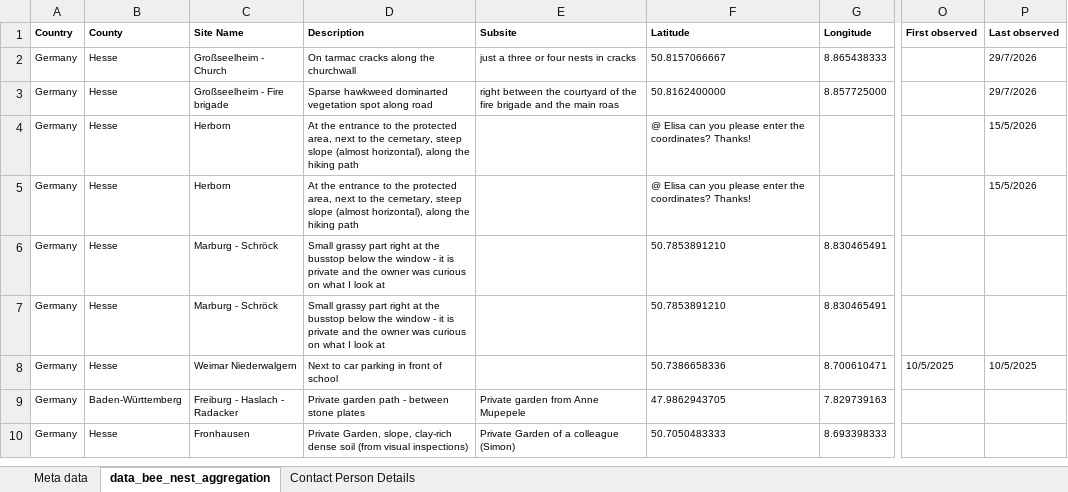
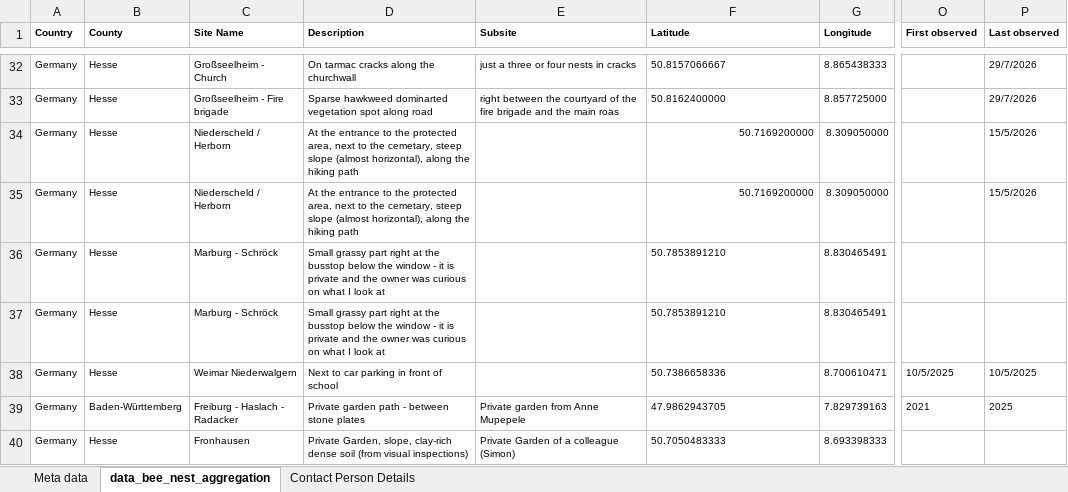
Before and after one commit to ProPollSoil/propollsoil.github.io, an Excel workbook: bee-nests-ground-nesting/bee-nests-ground-nesting.xlsx, sheet data_bee_nest_aggregation, drawn as a sheet; only a part is shown, gaps mark what is left out; values as stored, in another font and other column widths than the file's, no borders; charts and pictures not drawn; addresses are those after the commit; the diff covers the shown part only; the diff names each change by its address in the sheet, - before the commit and + after, or states it on an @@ line.

Commit message:
add data snapshot for Mupepele et al.

```diff
--- a/bee-nests-ground-nesting/bee-nests-ground-nesting.xlsx (sheet data_bee_nest_aggregation)
+++ b/bee-nests-ground-nesting/bee-nests-ground-nesting.xlsx (sheet data_bee_nest_aggregation)
-C34:C35 (Site Name): Herborn
+C34:C35 (Site Name): Niederscheld / Herborn
-F34:F35 (Latitude): @ Elisa can you please enter the coordinates? Thanks!
+F34:F35 (Latitude): 50.7169200000
-F34:F35 alignment: left
+F34:F35 alignment: right
-G34:G35 (Longitude): (empty)
+G34:G35 (Longitude): 8.309050000
-O39 (First observed): (empty)
+O39 (First observed): 2021
-P39 (Last observed): (empty)
+P39 (Last observed): 2025
```
Also changed, not shown: 31 added rows, 77 edited cells and cell formats elsewhere in this sheet, 21 other files.
